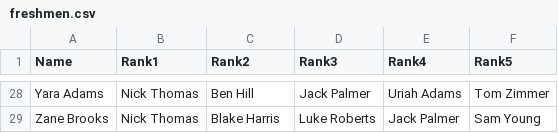
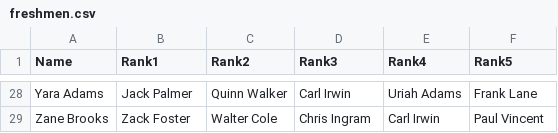
Before and after one commit to onwaneri/big-little-algorithm, a CSV file: freshmen.csv, drawn as a sheet; only a part is shown, gaps mark what is left out; the diff covers the shown part only; the diff names each change by its address in the sheet, - before the commit and + after, or states it on an @@ line.

```diff
--- a/freshmen.csv
+++ b/freshmen.csv
-B28 (Rank1): Nick Thomas
+B28 (Rank1): Jack Palmer
-C28 (Rank2): Ben Hill
+C28 (Rank2): Quinn Walker
-D28 (Rank3): Jack Palmer
+D28 (Rank3): Carl Irwin
-F28 (Rank5): Tom Zimmer
+F28 (Rank5): Frank Lane
-B29 (Rank1): Nick Thomas
+B29 (Rank1): Zack Foster
-C29 (Rank2): Blake Harris
+C29 (Rank2): Walter Cole
-D29 (Rank3): Luke Roberts
+D29 (Rank3): Chris Ingram
-E29 (Rank4): Jack Palmer
+E29 (Rank4): Carl Irwin
-F29 (Rank5): Sam Young
+F29 (Rank5): Paul Vincent
```
Also changed, not shown: 123 edited cells elsewhere in this file, PC 25 Big little.csv, sophomores.csv, 12 other files.
